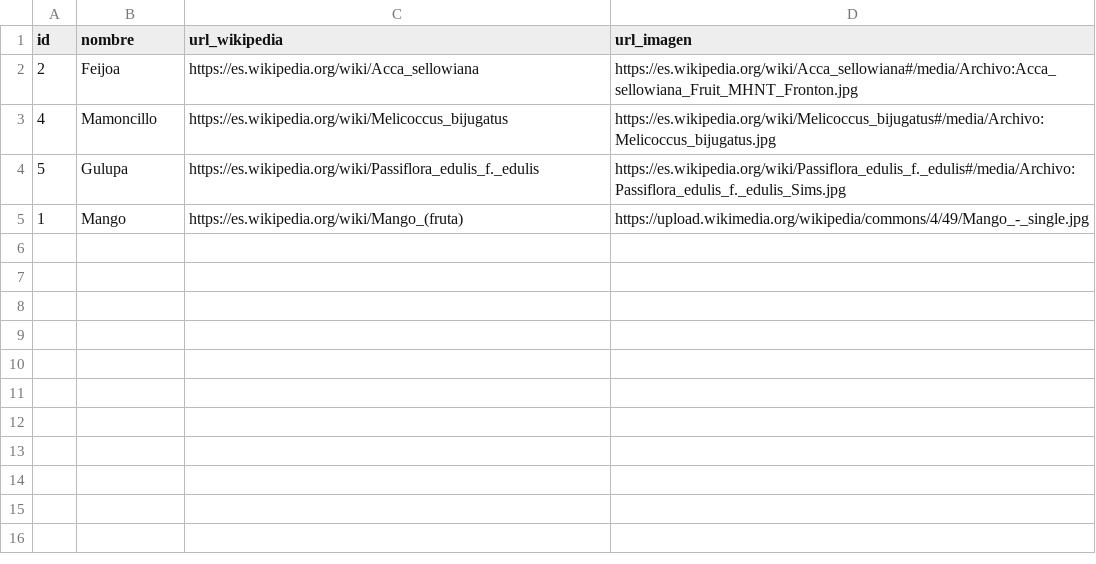
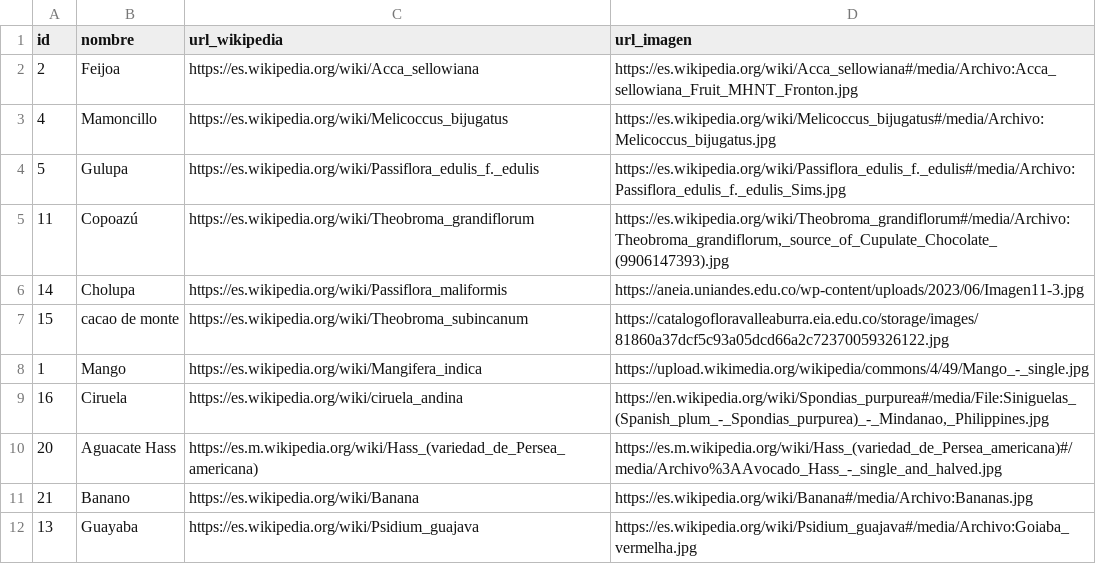
Before and after one commit to jdrodas/AtlasFrutasColombia, a CSV file: Datos/csv_exports/frutas.csv, drawn as a sheet.

Commit message:
agregados exports en CSV y JSON de las tablas del modelo relacional

```diff
--- a/Datos/csv_exports/frutas.csv
+++ b/Datos/csv_exports/frutas.csv
@@ -4,2 +4,9 @@ id;nombre;url_wikipedia;url_imagen
 5;Gulupa;https://es.wikipedia.org/wiki/Passiflora_edulis_f._edulis;https://es.wikipedia.org/wiki/Passiflora_edulis_f._edulis#/media/Archivo:Passiflora_edulis_f._edulis_Sims.jpg
-1;Mango;https://es.wikipedia.org/wiki/Mango_(fruta);https://upload.wikimedia.org/wikipedia/commons/4/49/Mango_-_single.jpg
+11;Copoazú;https://es.wikipedia.org/wiki/Theobroma_grandiflorum;https://es.wikipedia.org/wiki/Theobroma_grandiflorum#/media/Archivo:Theobroma_grandiflorum,_source_of_Cupulate_Chocolate_(9906147393).jpg
+14;Cholupa;https://es.wikipedia.org/wiki/Passiflora_maliformis;https://aneia.uniandes.edu.co/wp-content/uploads/2023/06/Imagen11-3.jpg
+15;cacao de monte;https://es.wikipedia.org/wiki/Theobroma_subincanum;https://catalogofloravalleaburra.eia.edu.co/storage/images/81860a37dcf5c93a05dcd66a2c72370059326122.jpg
+1;Mango;https://es.wikipedia.org/wiki/Mangifera_indica;https://upload.wikimedia.org/wikipedia/commons/4/49/Mango_-_single.jpg
+16;Ciruela;https://es.wikipedia.org/wiki/ciruela_andina;https://en.wikipedia.org/wiki/Spondias_purpurea#/media/File:Siniguelas_(Spanish_plum_-_Spondias_purpurea)_-_Mindanao,_Philippines.jpg
+20;Aguacate Hass;https://es.m.wikipedia.org/wiki/Hass_(variedad_de_Persea_americana);https://es.m.wikipedia.org/wiki/Hass_(variedad_de_Persea_americana)#/media/Archivo%3AAvocado_Hass_-_single_and_halved.jpg
+21;Banano;https://es.wikipedia.org/wiki/Banana;https://es.wikipedia.org/wiki/Banana#/media/Archivo:Bananas.jpg
+13;Guayaba;https://es.wikipedia.org/wiki/Psidium_guajava;https://es.wikipedia.org/wiki/Psidium_guajava#/media/Archivo:Goiaba_vermelha.jpg
```
Also changed, not shown: 37 other files.
